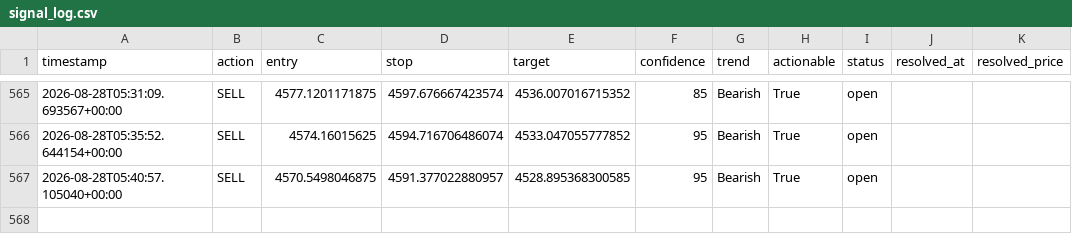
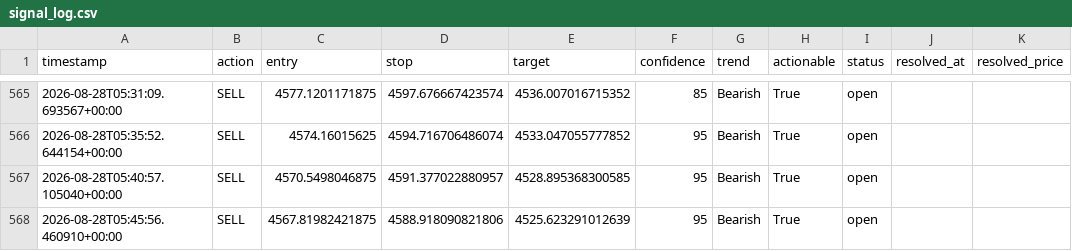
Before and after one commit to wyethmontz/trading-assistant, a CSV file: data/signal_log.csv, drawn as a sheet; only a part is shown, gaps mark what is left out; the diff names each change by its address in the sheet, - before the commit and + after, or states it on an @@ line.

```diff
--- a/data/signal_log.csv
+++ b/data/signal_log.csv
+row 568: 2026-08-28T05:45:56.460910+00:00 | SELL | 4567.81982421875 | 4588.918090821806 | 4525.623291012639 | 95 | Bearish | True | open
```
